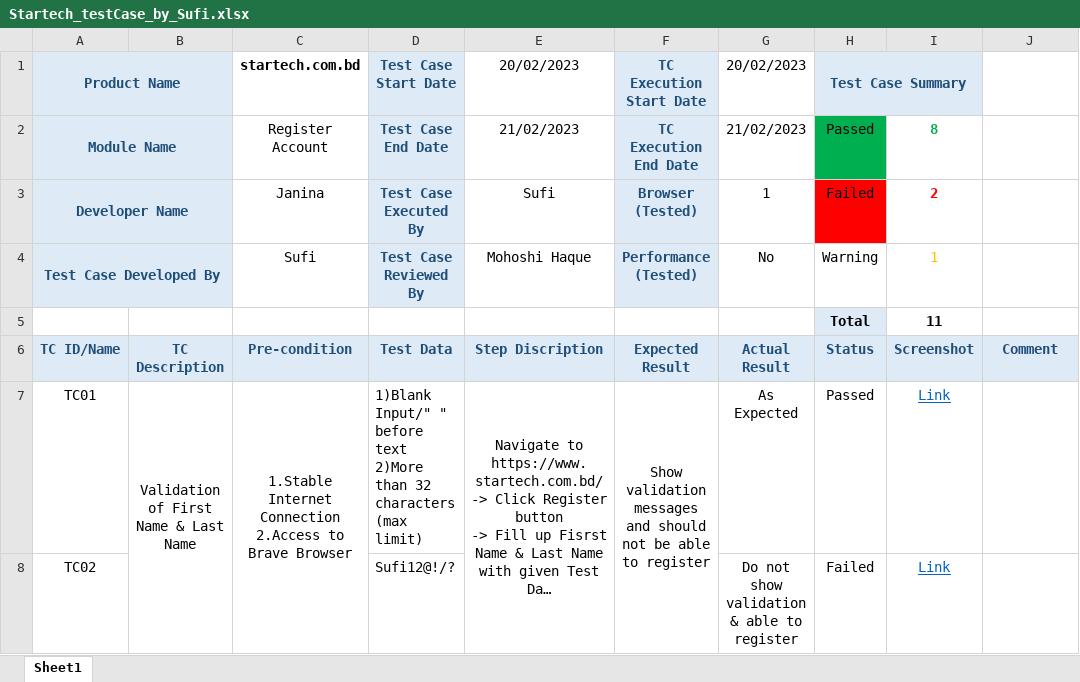
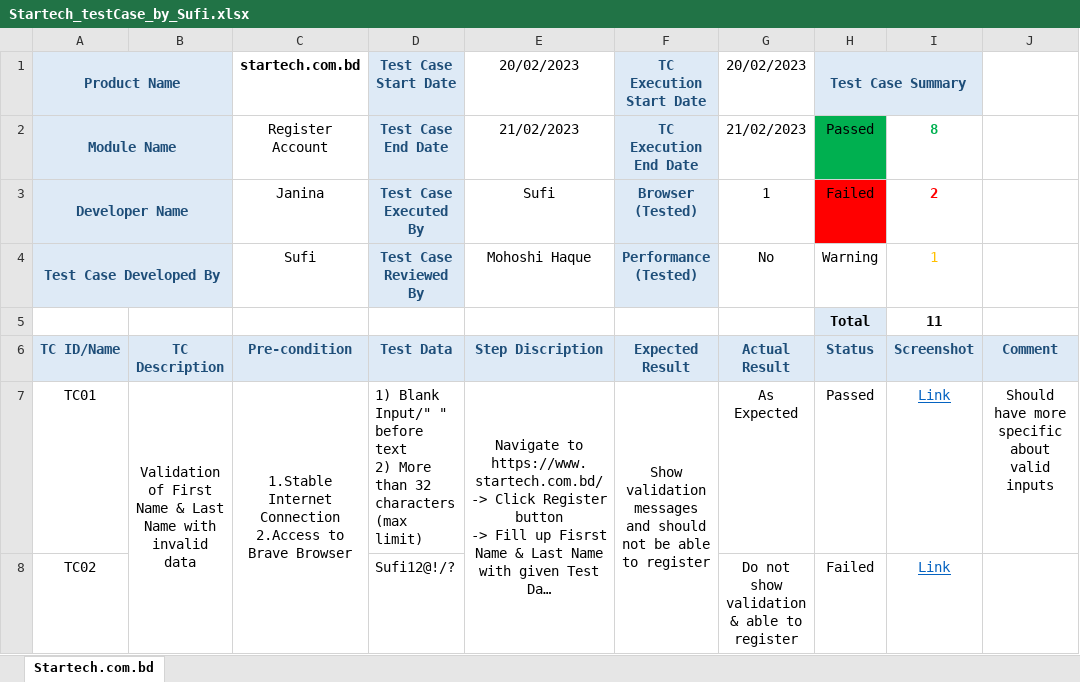
Before and after one commit to smsufi/Test-Case-Writing, an Excel workbook: Startech_testCase_by_Sufi.xlsx, sheet Startech.com.bd, drawn as a sheet; only a part is shown; long unchanged cells end in …; values as stored, in another font and other column widths than the file's, no borders; charts and pictures and conditional formats not drawn; ↵ is a line break in a cell; the diff covers the shown part only; the diff names each change by its address in the sheet, - before the commit and + after, or states it on an @@ line.

```diff
--- a/Startech_testCase_by_Sufi.xlsx (sheet Startech.com.bd)
+++ b/Startech_testCase_by_Sufi.xlsx (sheet Startech.com.bd)
-sheet tab: Sheet1
+sheet tab: Startech.com.bd
-B1:B4 fill: #DEEBF7
+B1:B4 fill: none
-I1 fill: #DEEBF7
+I1 fill: none
-B7: Validation of First Name & Last Name
+B7: Validation of First Name & Last Name with invalid data
-B7:B9 merged
+B7:B8 merged
-D7 (Test Case Start Date): 1)Blank Input/" " before text ↵ 2)More than 32…
+D7 (Test Case Start Date): 1) Blank Input/" " before text ↵ 2) More than 32…
-J7: (empty)
+J7: Should have more specific about valid inputs
```
Also changed, not shown: 10 edited cells and merged cells elsewhere in this sheet, charts or pictures, 2 other files.
